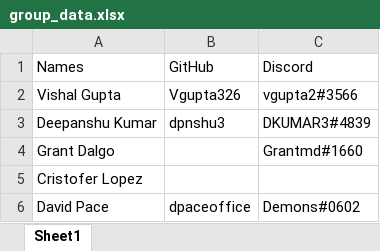
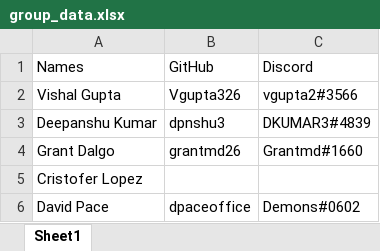
Before and after one commit to dpaceoffice/SEteam-Project, an Excel workbook: group_data.xlsx, sheet Sheet1, drawn as a sheet; values as stored, in another font and other column widths than the file's, no borders; the diff names each change by its address in the sheet, - before the commit and + after, or states it on an @@ line.

Commit message:
Added Grant

```diff
--- a/group_data.xlsx (sheet Sheet1)
+++ b/group_data.xlsx (sheet Sheet1)
-B4: (empty)
+B4: grantmd26
```
